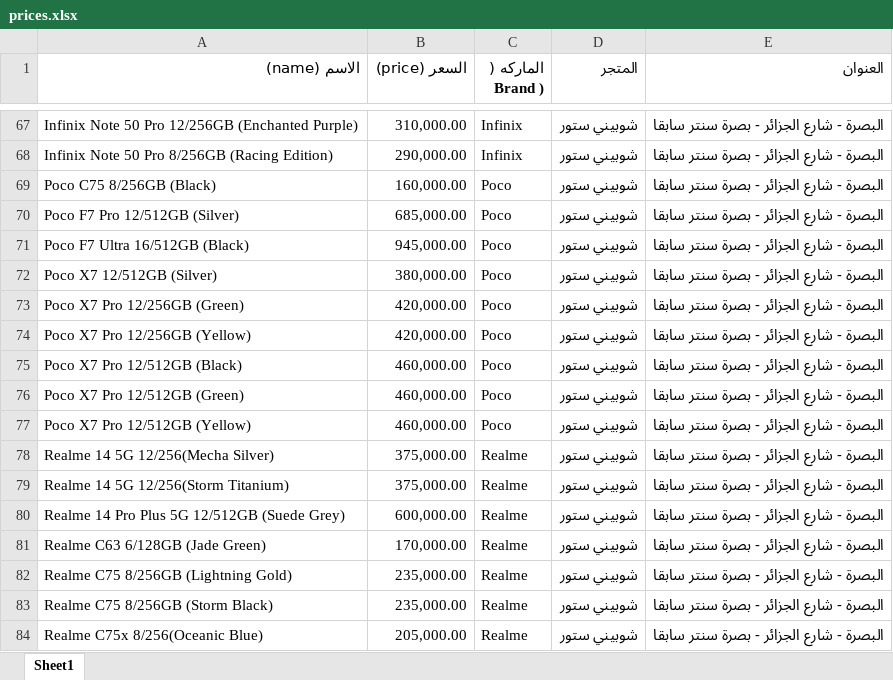
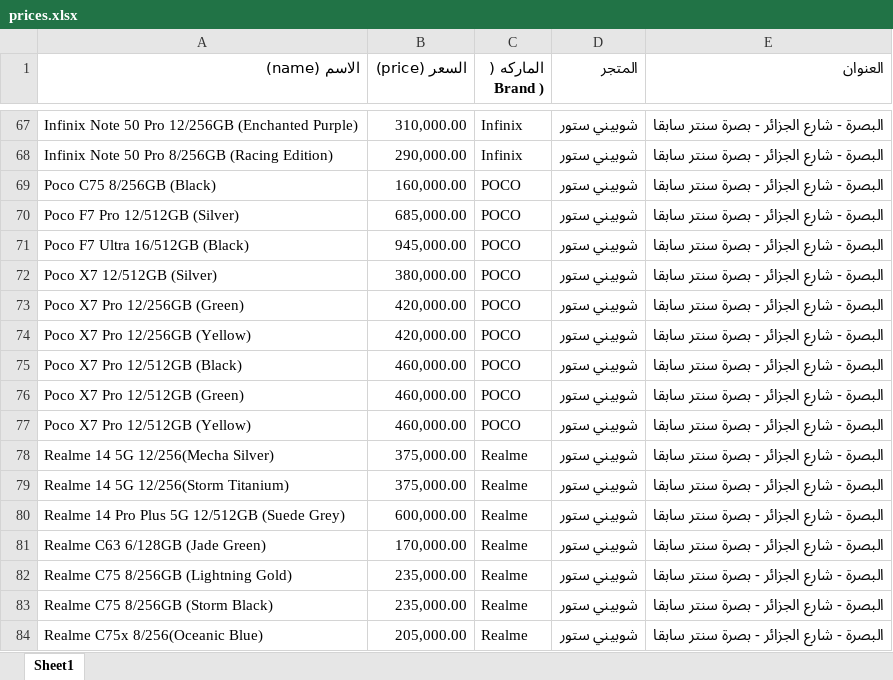
Before and after one commit to ruoodui/test, an Excel workbook: prices.xlsx, sheet Sheet1, drawn as a sheet; only a part is shown, gaps mark what is left out; values as stored, in another font and other column widths than the file's, no borders; the diff names each change by its address in the sheet, - before the commit and + after, or states it on an @@ line.

```diff
--- a/prices.xlsx (sheet Sheet1)
+++ b/prices.xlsx (sheet Sheet1)
-C69:C77 (الماركه ( Brand )): Poco
+C69:C77 (الماركه ( Brand )): POCO
```
Also changed, not shown: 1 other file.
